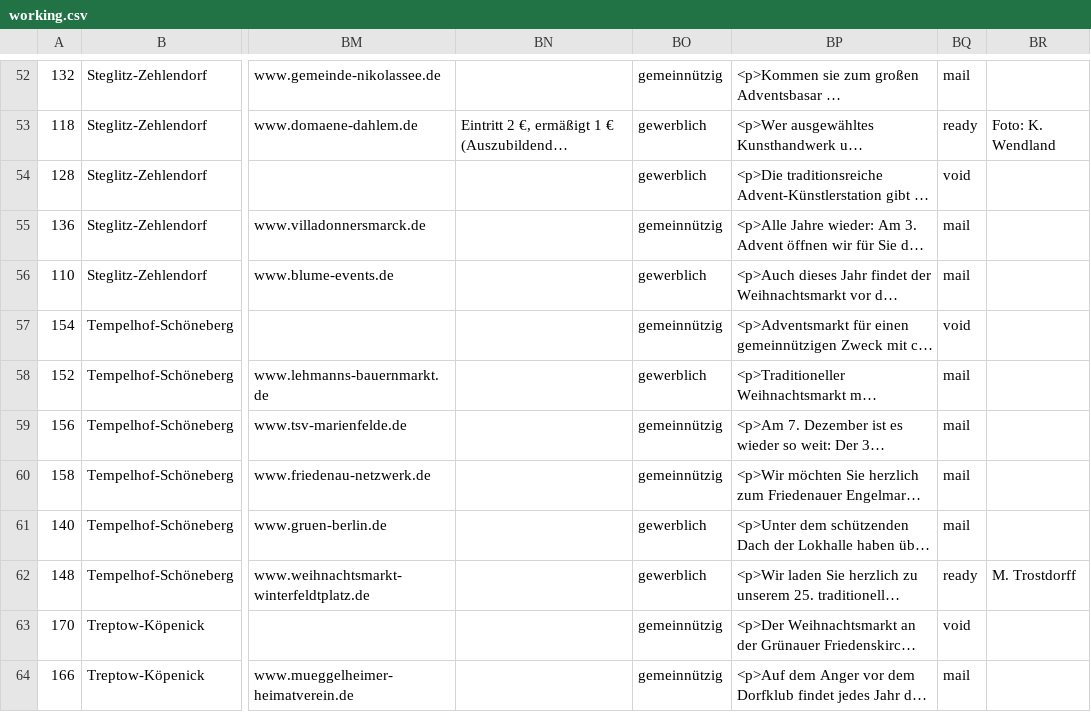
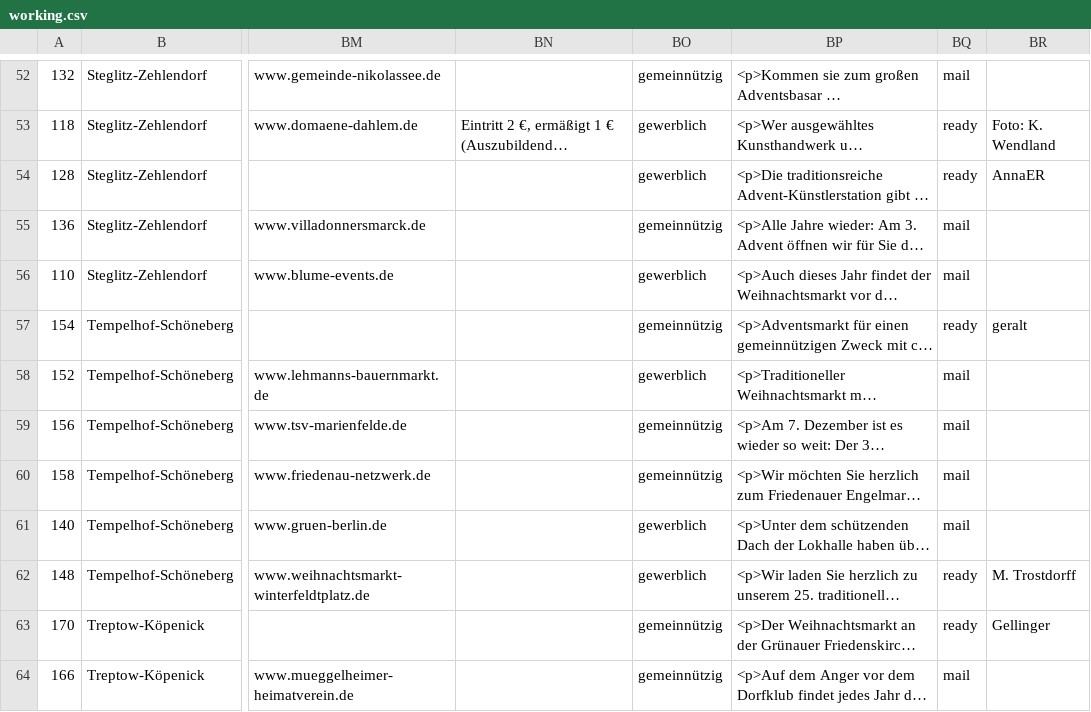
Before and after one commit to tursics/xmas-markets, a CSV file: data/working.csv, drawn as a sheet; only a part is shown, gaps mark what is left out; long unchanged cells end in …; the diff names each change by its address in the sheet, - before the commit and + after, or states it on an @@ line.

```diff
--- a/data/working.csv
+++ b/data/working.csv
-BQ54: void
+BQ54: ready
-BR54: (empty)
+BR54: AnnaER
-BQ57: void
+BQ57: ready
-BR57: (empty)
+BR57: geralt
-BQ63: void
+BQ63: ready
-BR63: (empty)
+BR63: Gellinger
```
Also changed, not shown: 8 other files.
